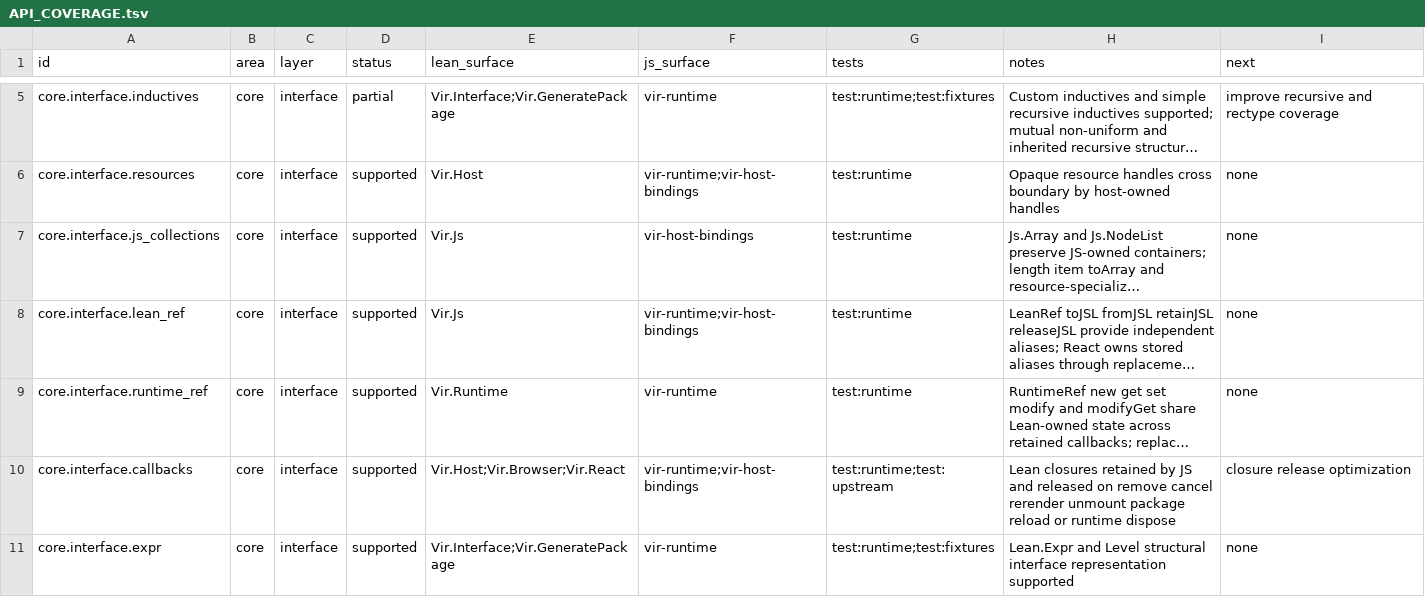
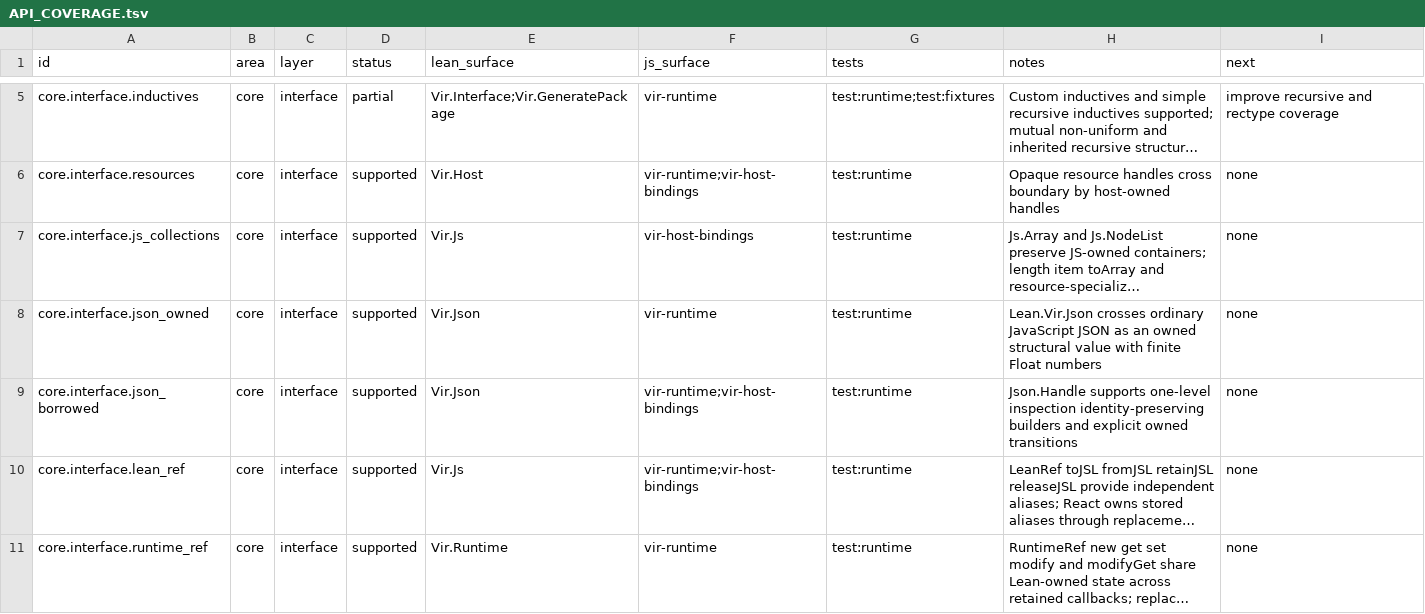
Before and after one commit to ejgallego/lean-vir, a TSV file: docs/API_COVERAGE.tsv, drawn as a sheet; only a part is shown, gaps mark what is left out; the shorter side is filled out with more unchanged rows; long unchanged cells end in …; the diff names each change by its address in the sheet, - before the commit and + after, or states it on an @@ line.

Commit message:
fix: tighten JSON lane contracts

```diff
--- a/docs/API_COVERAGE.tsv
+++ b/docs/API_COVERAGE.tsv
+row 8: core.interface.json_owned | core | interface | supported | Vir.Json | vir-runtime | test:runtime | Lean.Vir.Json crosses ordinary JavaScript JSON as an owned structural value with finite Float numbers | none
+row 9: core.interface.json_borrowed | core | interface | supported | Vir.Json | vir-runtime;vir-host-bindings | test:runtime | Json.Handle supports one-level inspection identity-preserving builders and explicit owned transitions | none
```
Also changed, not shown: 11 other files.
